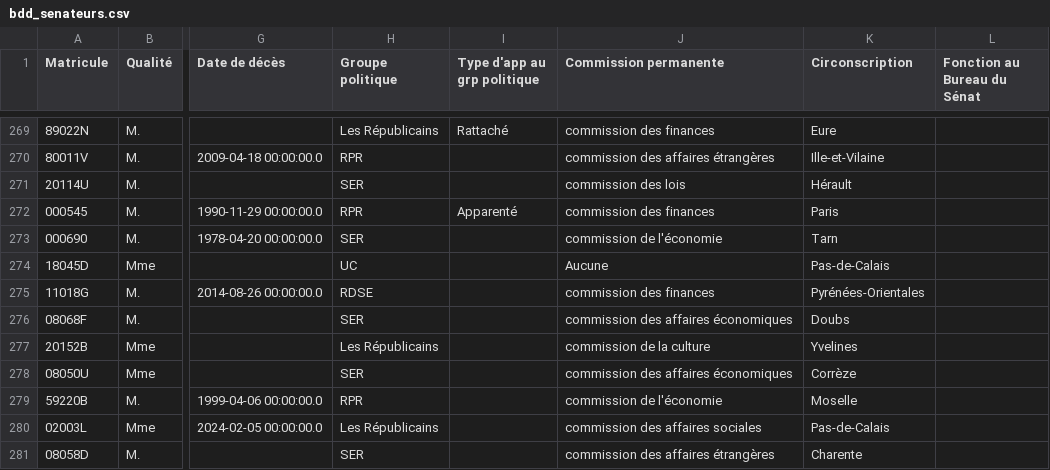
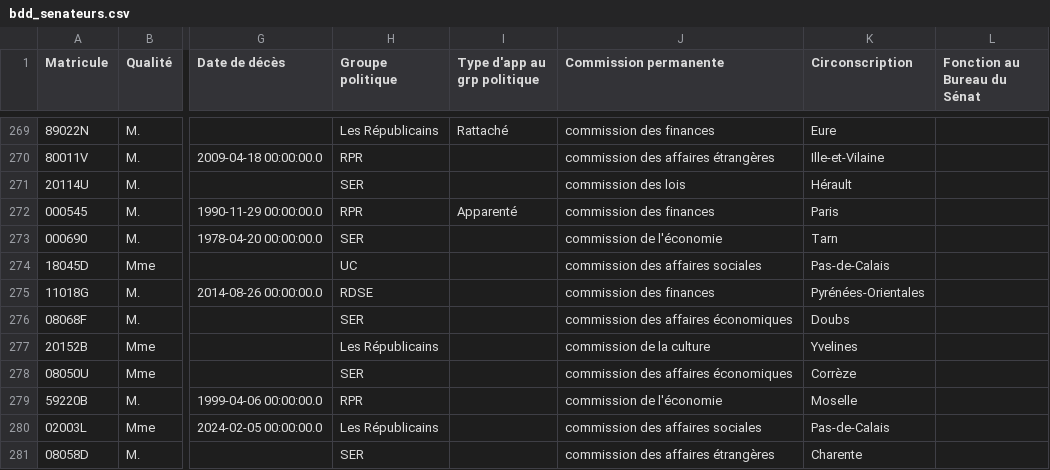
Before and after one commit to FrancoisMB/CollabBot, a CSV file: v4/bdd_senateurs.csv, drawn as a sheet; only a part is shown, gaps mark what is left out; the diff names each change by its address in the sheet, - before the commit and + after, or states it on an @@ line.

Commit message:
python commit 2025-09-11 07:08:05

```diff
--- a/v4/bdd_senateurs.csv
+++ b/v4/bdd_senateurs.csv
-J274 (Commission permanente): Aucune
+J274 (Commission permanente): commission des affaires sociales
```
